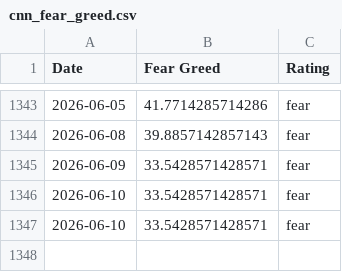
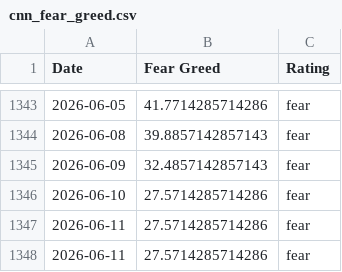
Before and after one commit to darrencjh8/fear-greed-data, a CSV file: datasets/cnn_fear_greed.csv, drawn as a sheet; only a part is shown, gaps mark what is left out.

```diff
--- a/datasets/cnn_fear_greed.csv
+++ b/datasets/cnn_fear_greed.csv
@@ -1344,4 +1344,5 @@ Date,Fear Greed,Rating
 2026-06-08,39.8857142857143,fear
-2026-06-09,33.5428571428571,fear
-2026-06-10,33.5428571428571,fear
-2026-06-10,33.5428571428571,fear
+2026-06-09,32.4857142857143,fear
+2026-06-10,27.5714285714286,fear
+2026-06-11,27.5714285714286,fear
+2026-06-11,27.5714285714286,fear
```
Also changed, not shown: fear-greed.csv, 1 other file.
